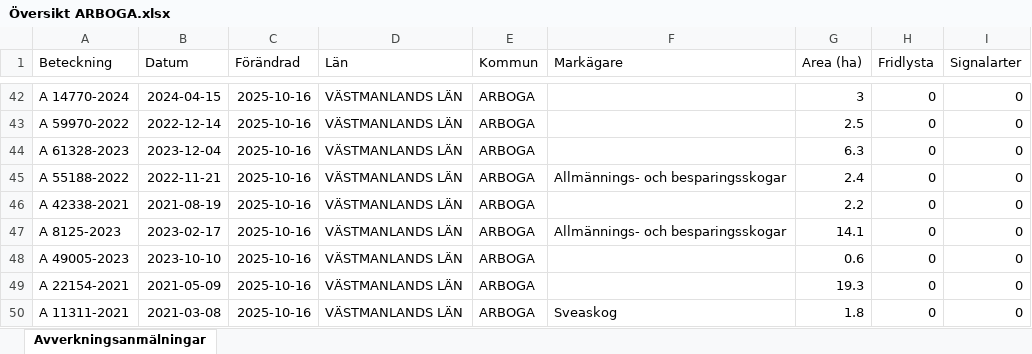
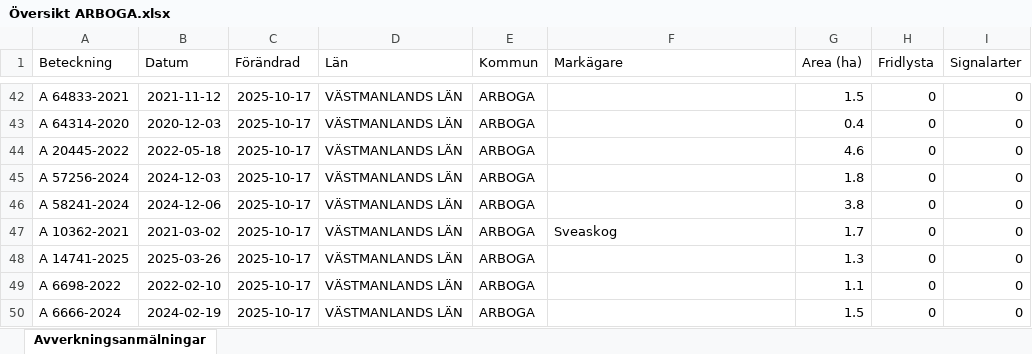
Before and after one commit to klasma/Logging_1984, an Excel workbook: Översikt ARBOGA.xlsx, sheet Avverkningsanmälningar, drawn as a sheet; only a part is shown, gaps mark what is left out; values as stored, in another font and other column widths than the file's, no borders; the diff covers the shown part only; the diff names each change by its address in the sheet, - before the commit and + after, or states it on an @@ line.

```diff
--- a/Översikt ARBOGA.xlsx (sheet Avverkningsanmälningar)
+++ b/Översikt ARBOGA.xlsx (sheet Avverkningsanmälningar)
-A42 (Beteckning): A 14770-2024
+A42 (Beteckning): A 64833-2021
-B42 (Datum): 2024-04-15
+B42 (Datum): 2021-11-12
-C42:C50 (Förändrad): 2025-10-16
+C42:C50 (Förändrad): 2025-10-17
-G42 (Area (ha)): 3
+G42 (Area (ha)): 1.5
-A43 (Beteckning): A 59970-2022
+A43 (Beteckning): A 64314-2020
-B43 (Datum): 2022-12-14
+B43 (Datum): 2020-12-03
-G43 (Area (ha)): 2.5
+G43 (Area (ha)): 0.4
-A44 (Beteckning): A 61328-2023
+A44 (Beteckning): A 20445-2022
-B44 (Datum): 2023-12-04
+B44 (Datum): 2022-05-18
-G44 (Area (ha)): 6.3
+G44 (Area (ha)): 4.6
-A45 (Beteckning): A 55188-2022
+A45 (Beteckning): A 57256-2024
-B45 (Datum): 2022-11-21
+B45 (Datum): 2024-12-03
-F45 (Markägare): Allmännings- och besparingsskogar
+F45 (Markägare): (empty)
-G45 (Area (ha)): 2.4
+G45 (Area (ha)): 1.8
-A46 (Beteckning): A 42338-2021
+A46 (Beteckning): A 58241-2024
-B46 (Datum): 2021-08-19
+B46 (Datum): 2024-12-06
-G46 (Area (ha)): 2.2
+G46 (Area (ha)): 3.8
-A47 (Beteckning): A 8125-2023
+A47 (Beteckning): A 10362-2021
-B47 (Datum): 2023-02-17
+B47 (Datum): 2021-03-02
-F47 (Markägare): Allmännings- och besparingsskogar
+F47 (Markägare): Sveaskog
-G47 (Area (ha)): 14.1
+G47 (Area (ha)): 1.7
-A48 (Beteckning): A 49005-2023
+A48 (Beteckning): A 14741-2025
-B48 (Datum): 2023-10-10
+B48 (Datum): 2025-03-26
-G48 (Area (ha)): 0.6
+G48 (Area (ha)): 1.3
-A49 (Beteckning): A 22154-2021
+A49 (Beteckning): A 6698-2022
-B49 (Datum): 2021-05-09
+B49 (Datum): 2022-02-10
-G49 (Area (ha)): 19.3
+G49 (Area (ha)): 1.1
-A50 (Beteckning): A 11311-2021
+A50 (Beteckning): A 6666-2024
-B50 (Datum): 2021-03-08
+B50 (Datum): 2024-02-19
-F50 (Markägare): Sveaskog
+F50 (Markägare): (empty)
-G50 (Area (ha)): 1.8
+G50 (Area (ha)): 1.5
```
Also changed, not shown: 713 edited cells elsewhere in this sheet, artfynd/A 10364-2021 artfynd.xlsx, artfynd/A 17706-2025 artfynd.xlsx, 31 other files.
